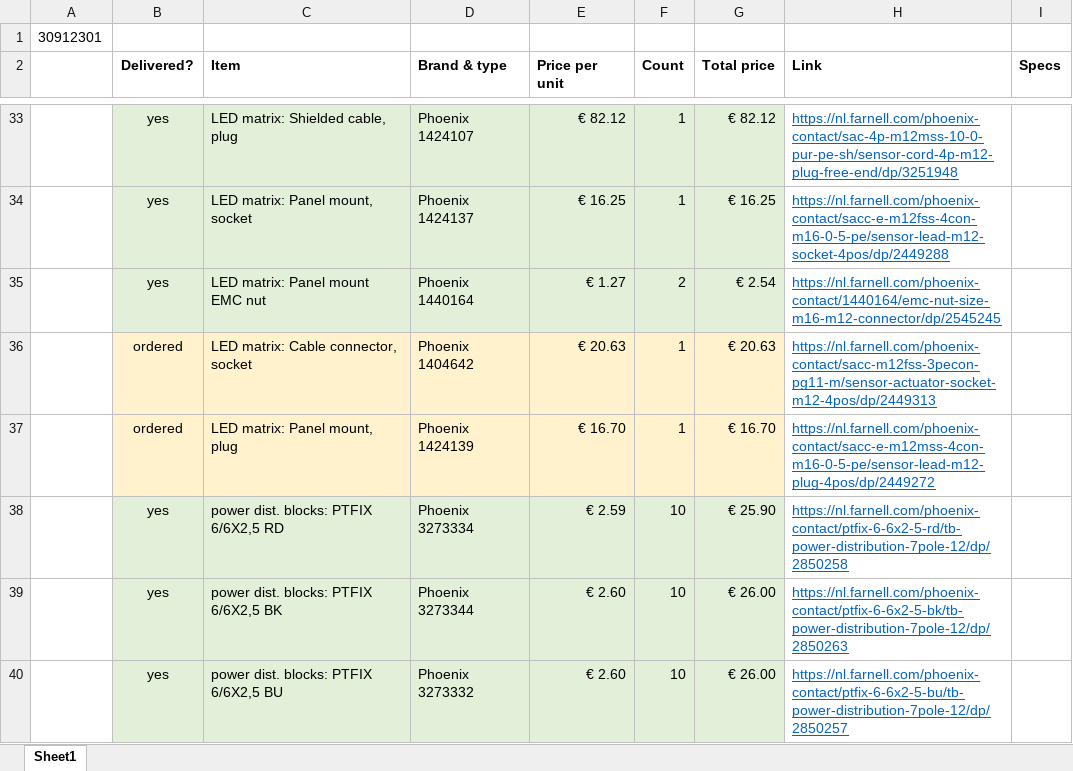
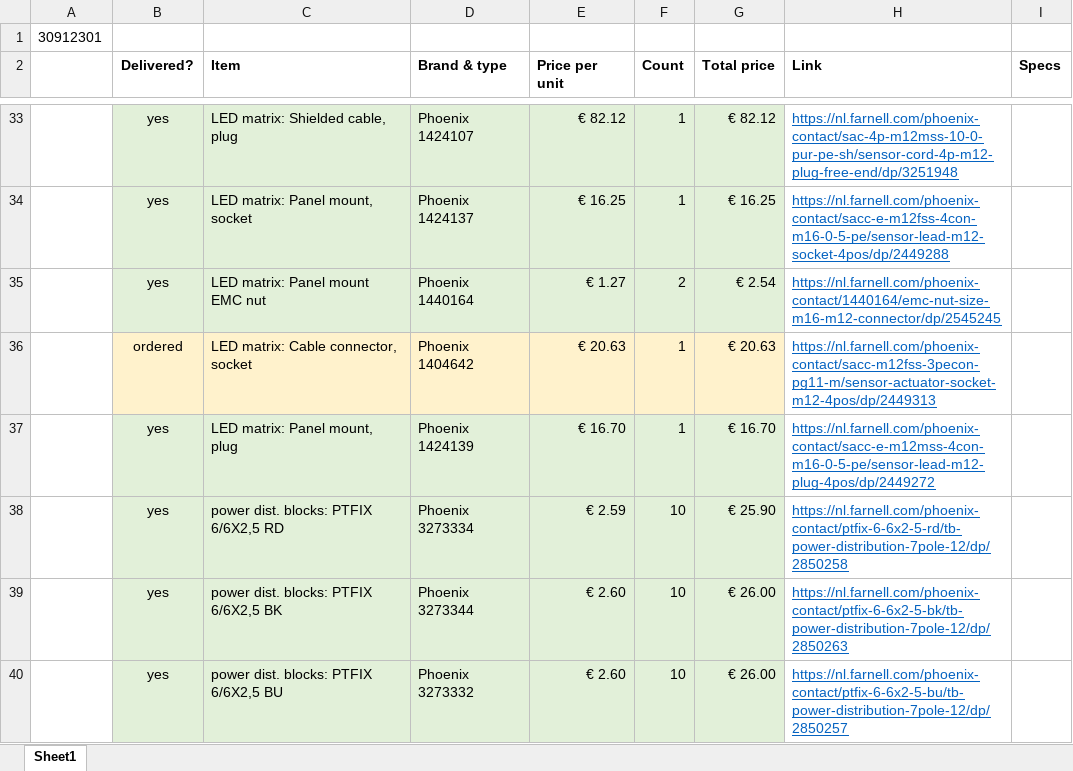
Before and after one commit to Dennis-van-Gils/project-TWT-jetting-grid, an Excel workbook: docs/shopping_list.xlsx, sheet Sheet1, drawn as a sheet; only a part is shown, gaps mark what is left out; values as stored, in another font and other column widths than the file's, no borders; the diff names each change by its address in the sheet, - before the commit and + after, or states it on an @@ line.

Commit message:
Update shopping_list.xlsx

```diff
--- a/docs/shopping_list.xlsx (sheet Sheet1)
+++ b/docs/shopping_list.xlsx (sheet Sheet1)
-B37 (Delivered?): ordered
+B37 (Delivered?): yes
-B37:G37 fill: #FFF2CC
+B37:G37 fill: #E2F0D9
```
